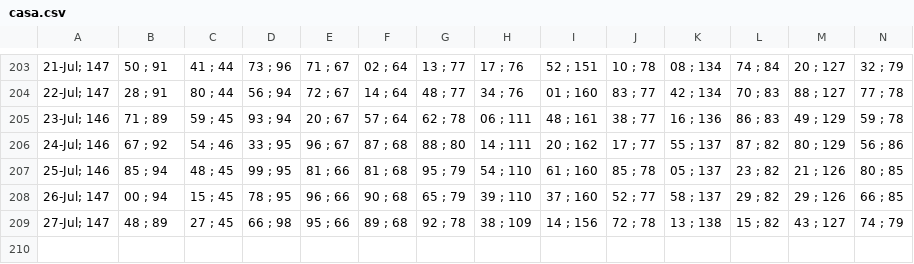
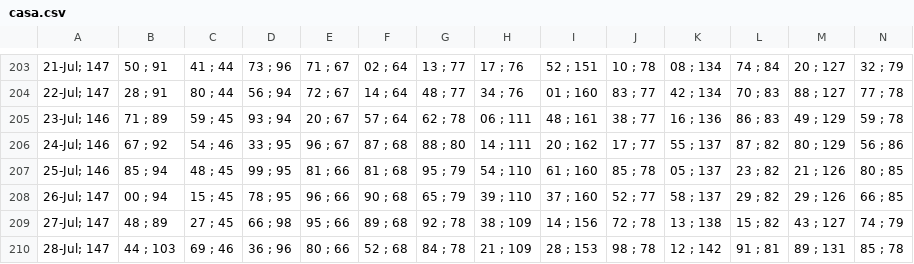
Before and after one commit to alganii14/grafik, a CSV file: csv kcp/casa.csv, drawn as a sheet; only a part is shown, gaps mark what is left out; rows hold the shown columns only; the diff names each change by its address in the sheet, - before the commit and + after, or states it on an @@ line.

```diff
--- a/csv kcp/casa.csv
+++ b/csv kcp/casa.csv
+row 210: 28-Jul; 147 | 44 ; 103 | 69 ; 46 | 36 ; 96 | 80 ; 66 | 52 ; 68 | 84 ; 78 | 21 ; 109 | 28 ; 153 | 98 ; 78 | 12 ; 142 | 91 ; 81 | 89 ; 131 | 85 ; 78
```
Also changed, not shown: csv kcp/dpk.csv, csv kcp/tabungan.csv, 17 other files.
